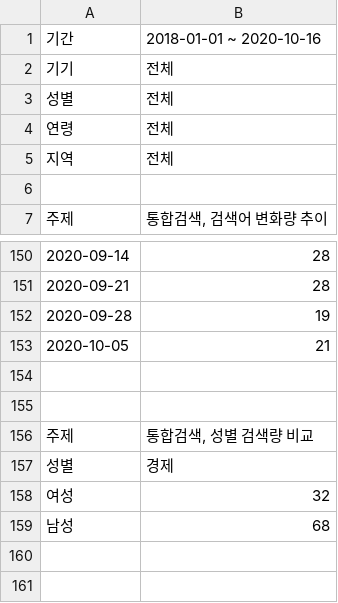
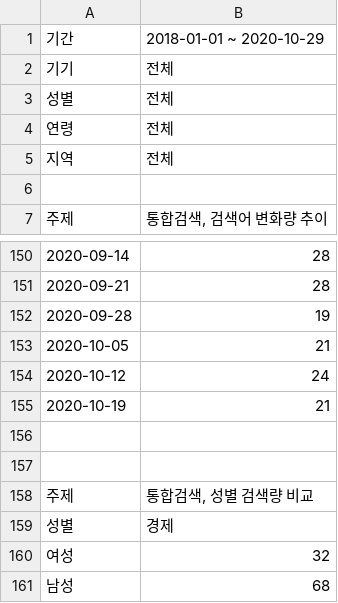
Before and after one commit to 2hyes/CLI-development, a CSV file: data/kakaotrend.csv, drawn as a sheet; only a part is shown, gaps mark what is left out; the shorter side is filled out with more unchanged rows.

Commit message:
[9th week] Reset data

```diff
--- a/data/kakaotrend.csv
+++ b/data/kakaotrend.csv
@@ -1,2 +1,2 @@
-기간,2018-01-01 ~ 2020-10-16
+기간,2018-01-01 ~ 2020-10-29
 기기,전체
@@ -153,2 +153,4 @@
 2020-10-05,21
+2020-10-12,24
+2020-10-19,21
 ,
```
Also changed, not shown: 5 other files.
